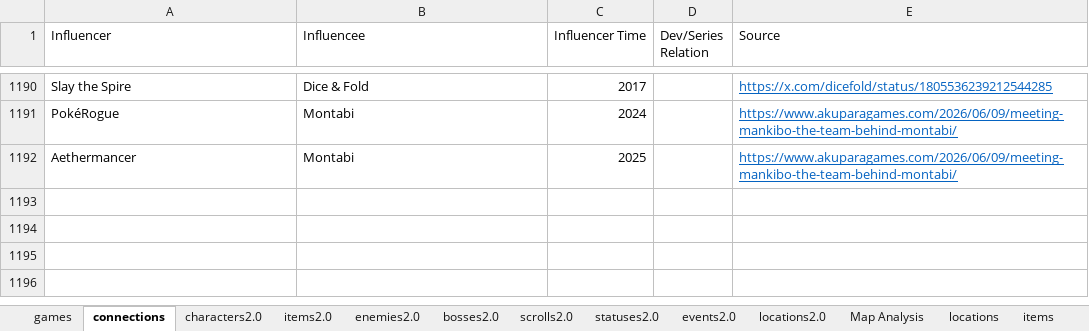
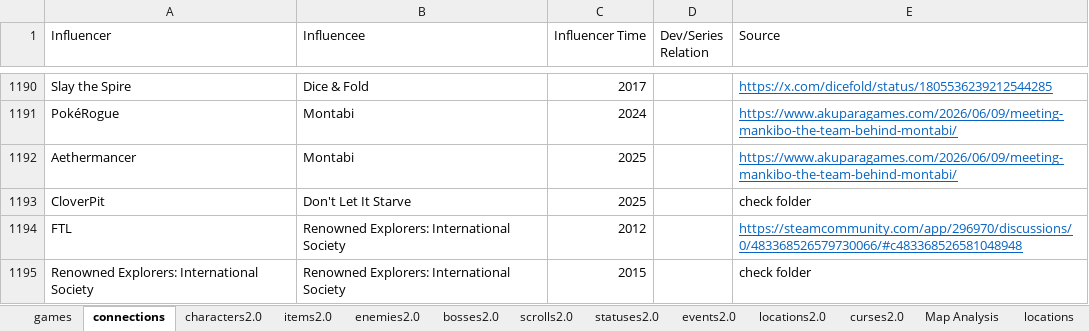
Before and after one commit to batsling/Roguelike-like, an Excel workbook: tools/Roguelikes.xlsx, sheet connections, drawn as a sheet; only a part is shown, gaps mark what is left out; values as stored, in another font and other column widths than the file's, no borders; table styles not drawn; the diff names each change by its address in the sheet, - before the commit and + after, or states it on an @@ line.

```diff
--- a/tools/Roguelikes.xlsx (sheet connections)
+++ b/tools/Roguelikes.xlsx (sheet connections)
+row 1193: CloverPit | Don't Let It Starve | 2025 |  | check folder
+row 1194: FTL | Renowned Explorers: International Society | 2012 |  | https://steamcommunity.com/app/296970/discussions/0/483368526579730066/#c483368526581048948
+row 1195: Renowned Explorers: International Society | Renowned Explorers: International Society | 2015 |  | check folder
```
Also changed, not shown: sheet games, sheet Map Analysis, sheet Map Calc, sheet events2.0, sheet curses2.0, other sheet tabs, formulas that keep their value, charts or pictures, 1 other file.
